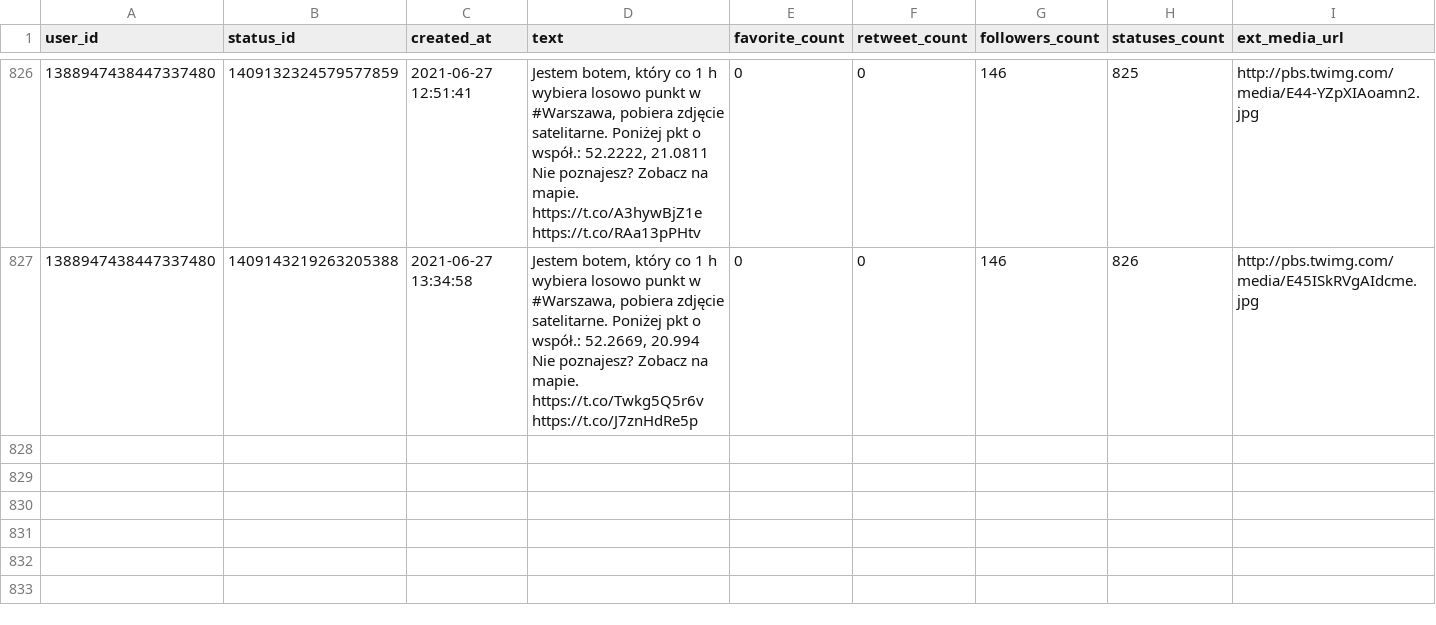
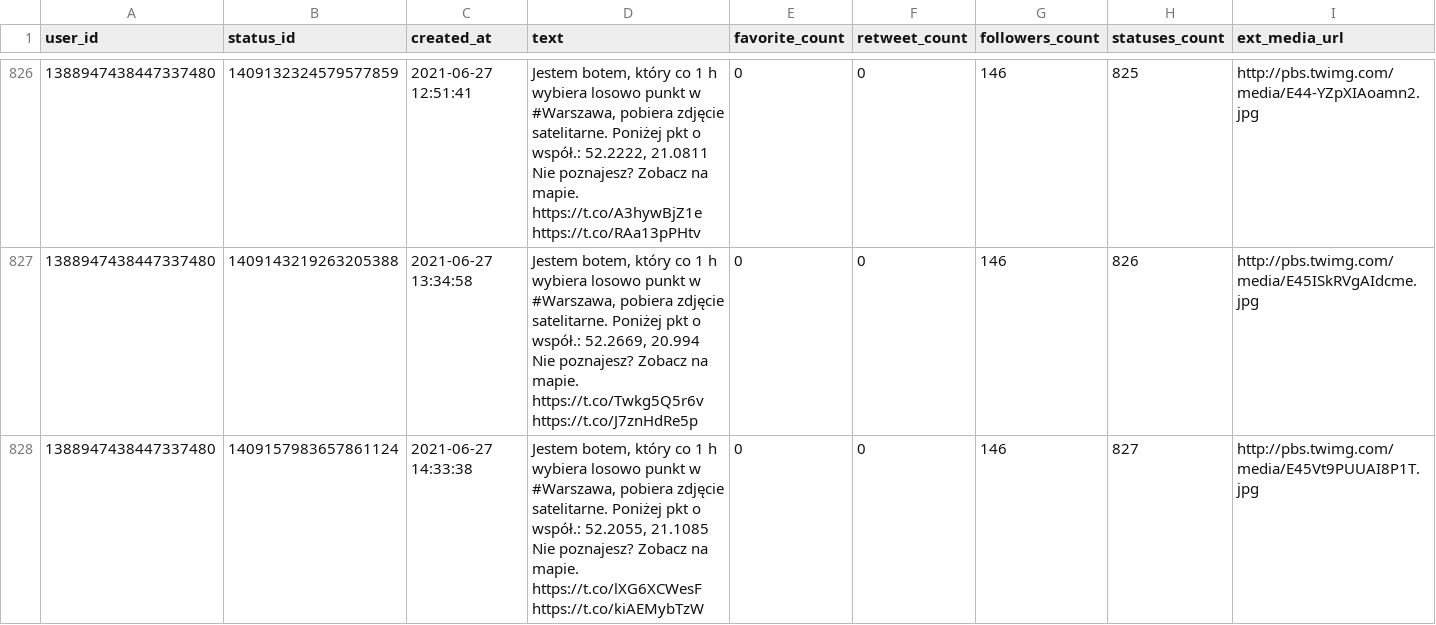
Before and after one commit to sms1962/warszawabot, a CSV file: data/archiwum_twitow.csv, drawn as a sheet; only a part is shown, gaps mark what is left out.

Commit message:
Zapisanie nowych twitow

```diff
--- a/data/archiwum_twitow.csv
+++ b/data/archiwum_twitow.csv
@@ -1642 +1642,3 @@ Nie poznajesz? Zobacz na mapie. https://t.co/A3hywBjZ1e https://t.co/RAa13pPHtv"
 Nie poznajesz? Zobacz na mapie. https://t.co/Twkg5Q5r6v https://t.co/J7znHdRe5p",0,0,146,826,http://pbs.twimg.com/media/E45ISkRVgAIdcme.jpg
+1388947438447337480,1409157983657861124,2021-06-27 14:33:38,"Jestem botem, który co 1 h wybiera losowo punkt w #Warszawa, pobiera zdjęcie satelitarne. Poniżej pkt o współ.: 52.2055, 21.1085
+Nie poznajesz? Zobacz na mapie. https://t.co/lXG6XCWesF https://t.co/kiAEMybTzW",0,0,146,827,http://pbs.twimg.com/media/E45Vt9PUUAI8P1T.jpg
```
Also changed, not shown: 1 other file.
